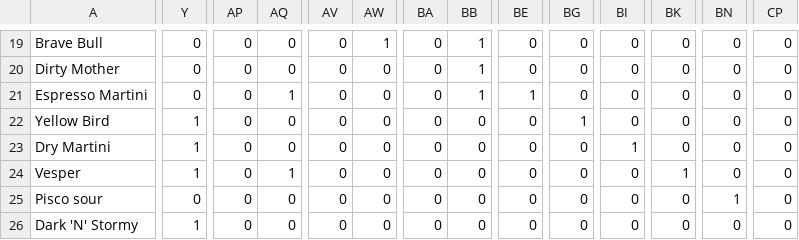
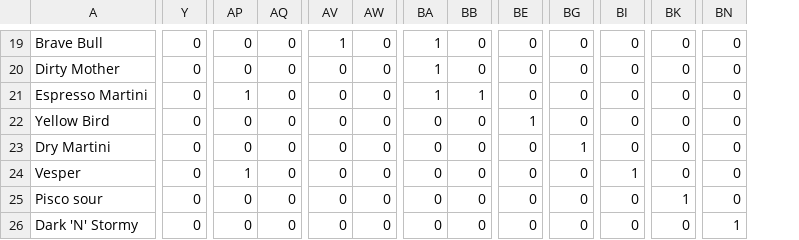
Before and after one commit to arpachuilo/fizz, a CSV file: clustering/cocktails.csv, drawn as a sheet; only a part is shown, gaps mark what is left out; the diff covers the shown part only; the diff names each change by its address in the sheet, - before the commit and + after, or states it on an @@ line.

```diff
--- a/clustering/cocktails.csv
+++ b/clustering/cocktails.csv
-column CP, rows 19-26: all 0
-AV19: 0
+AV19: 1
-AW19: 1
+AW19: 0
-BA19:BA21: 0
+BA19:BA21: 1
-BB19:BB20: 1
+BB19:BB20: 0
-AP21: 0
+AP21: 1
-AQ21: 1
+AQ21: 0
-BE21: 1
+BE21: 0
-Y22:Y24: 1
+Y22:Y24: 0
-BE22: 0
+BE22: 1
-BG22: 1
+BG22: 0
-BG23: 0
+BG23: 1
-BI23: 1
+BI23: 0
-AP24: 0
+AP24: 1
-AQ24: 1
+AQ24: 0
-BI24: 0
+BI24: 1
-BK24: 1
+BK24: 0
-BK25: 0
+BK25: 1
-BN25: 1
+BN25: 0
-Y26: 1
+Y26: 0
-BN26: 0
+BN26: 1
```
Also changed, not shown: 116 edited cells elsewhere in this file, 13 other files.
